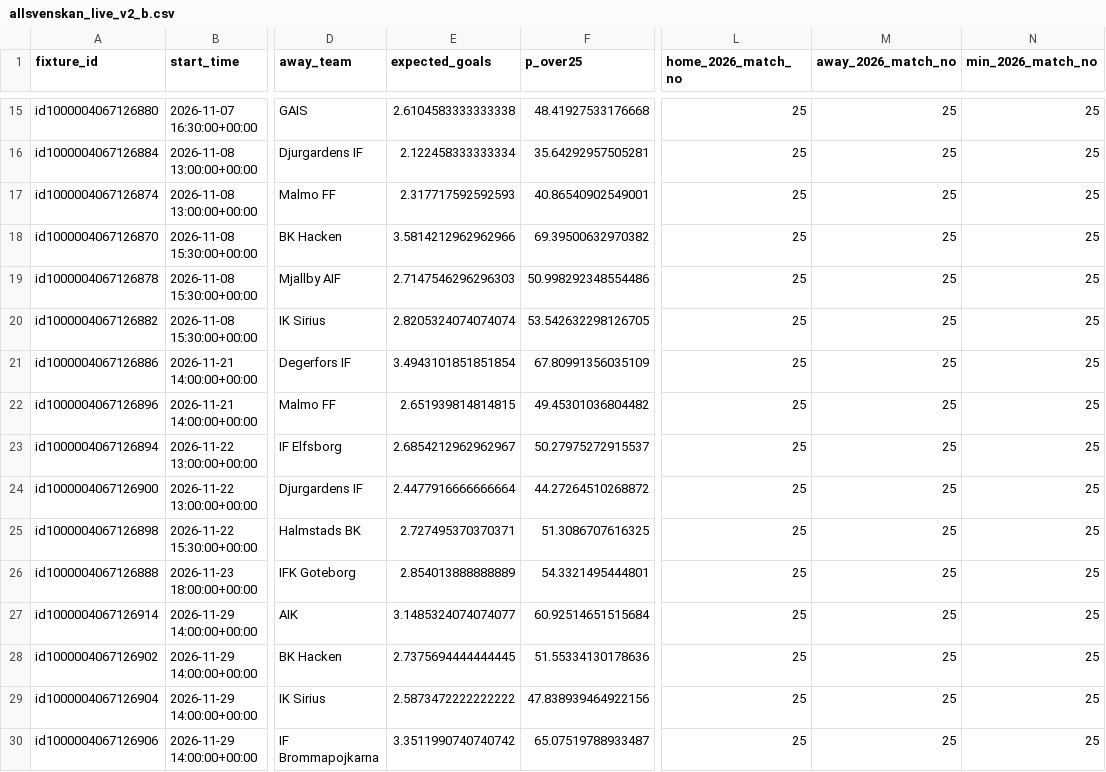
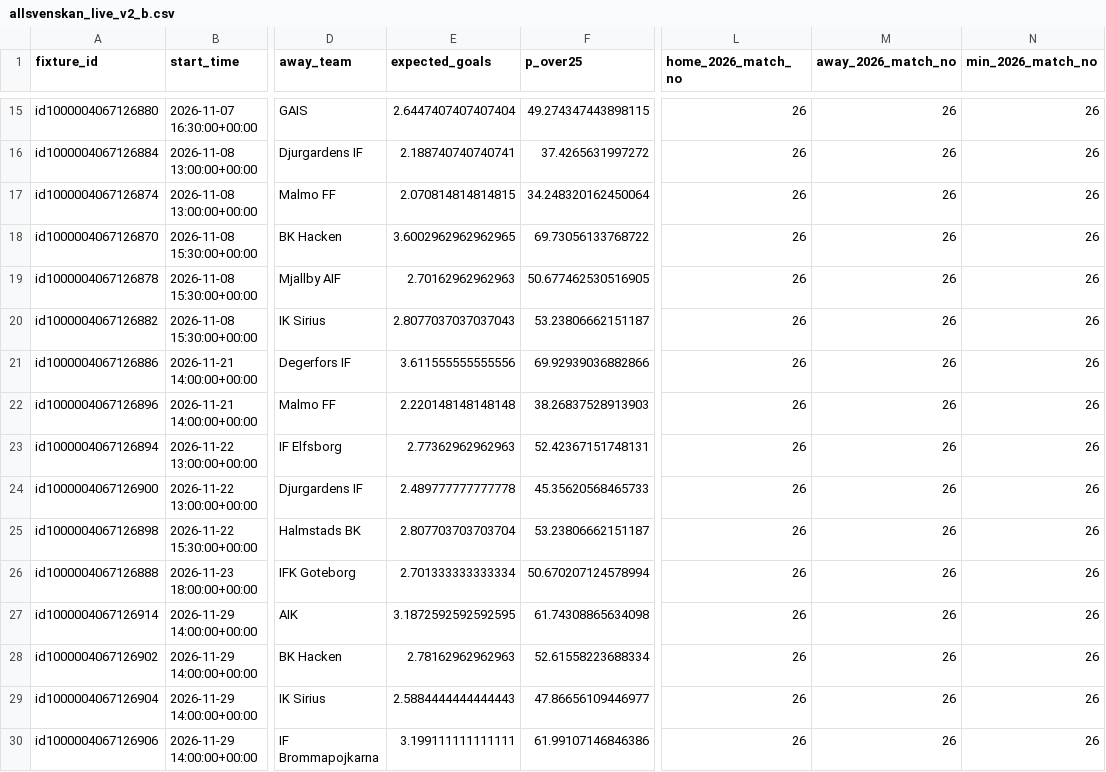
Before and after one commit to sebass80s/allsvenskan-ou25, a CSV file: data/allsvenskan_live_v2_b.csv, drawn as a sheet; only a part is shown, gaps mark what is left out; the diff covers the shown part only; the diff names each change by its address in the sheet, - before the commit and + after, or states it on an @@ line.

```diff
--- a/data/allsvenskan_live_v2_b.csv
+++ b/data/allsvenskan_live_v2_b.csv
-E15 (expected_goals): 2.6104583333333338
+E15 (expected_goals): 2.6447407407407404
-F15 (p_over25): 48.41927533176668
+F15 (p_over25): 49.274347443898115
-L15:L30 (home_2026_match_no): 25
+L15:L30 (home_2026_match_no): 26
-M15:M30 (away_2026_match_no): 25
+M15:M30 (away_2026_match_no): 26
-N15:N30 (min_2026_match_no): 25
+N15:N30 (min_2026_match_no): 26
-E16 (expected_goals): 2.122458333333334
+E16 (expected_goals): 2.188740740740741
-F16 (p_over25): 35.64292957505281
+F16 (p_over25): 37.4265631997272
-E17 (expected_goals): 2.317717592592593
+E17 (expected_goals): 2.070814814814815
-F17 (p_over25): 40.86540902549001
+F17 (p_over25): 34.248320162450064
-E18 (expected_goals): 3.5814212962962966
+E18 (expected_goals): 3.6002962962962965
-F18 (p_over25): 69.39500632970382
+F18 (p_over25): 69.73056133768722
-E19 (expected_goals): 2.7147546296296303
+E19 (expected_goals): 2.70162962962963
-F19 (p_over25): 50.998292348554486
+F19 (p_over25): 50.677462530516905
-E20 (expected_goals): 2.8205324074074074
+E20 (expected_goals): 2.8077037037037043
-F20 (p_over25): 53.542632298126705
+F20 (p_over25): 53.23806662151187
-E21 (expected_goals): 3.4943101851851854
+E21 (expected_goals): 3.611555555555556
-F21 (p_over25): 67.80991356035109
+F21 (p_over25): 69.92939036882866
-E22 (expected_goals): 2.651939814814815
+E22 (expected_goals): 2.220148148148148
-F22 (p_over25): 49.45301036804482
+F22 (p_over25): 38.26837528913903
-E23 (expected_goals): 2.6854212962962967
+E23 (expected_goals): 2.77362962962963
-F23 (p_over25): 50.27975272915537
+F23 (p_over25): 52.42367151748131
-E24 (expected_goals): 2.4477916666666664
+E24 (expected_goals): 2.489777777777778
-F24 (p_over25): 44.27264510268872
+F24 (p_over25): 45.35620568465733
-E25 (expected_goals): 2.727495370370371
+E25 (expected_goals): 2.807703703703704
-F25 (p_over25): 51.3086707616325
+F25 (p_over25): 53.23806662151187
-E26 (expected_goals): 2.854013888888889
+E26 (expected_goals): 2.701333333333334
-F26 (p_over25): 54.3321495444801
+F26 (p_over25): 50.670207124578994
-E27 (expected_goals): 3.1485324074074077
+E27 (expected_goals): 3.1872592592592595
-F27 (p_over25): 60.92514651515684
+F27 (p_over25): 61.74308865634098
-E28 (expected_goals): 2.7375694444444445
+E28 (expected_goals): 2.78162962962963
-F28 (p_over25): 51.55334130178636
+F28 (p_over25): 52.61558223688334
-E29 (expected_goals): 2.5873472222222222
+E29 (expected_goals): 2.5884444444444443
-F29 (p_over25): 47.838939464922156
+F29 (p_over25): 47.86656109446977
-E30 (expected_goals): 3.3511990740740742
+E30 (expected_goals): 3.199111111111111
-F30 (p_over25): 65.07519788933487
+F30 (p_over25): 61.99107146846386
```
Also changed, not shown: 77 edited cells elsewhere in this file, data/allsvenskan_live_ou25.csv.
